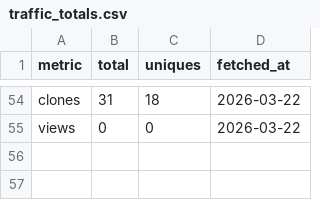
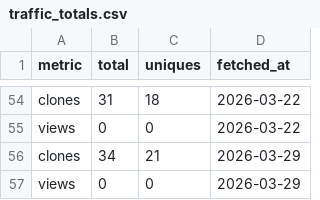
Before and after one commit to SIMPELmetabolism/SIMPEL, a CSV file: traffic_logs/traffic_totals.csv, drawn as a sheet; only a part is shown, gaps mark what is left out.

```diff
--- a/traffic_logs/traffic_totals.csv
+++ b/traffic_logs/traffic_totals.csv
@@ -55 +55,3 @@
 "views",0,0,"2026-03-22"
+"clones",34,21,"2026-03-29"
+"views",0,0,"2026-03-29"
```
Also changed, not shown: traffic_logs/clones_daily.csv, traffic_logs/views_daily.csv.
